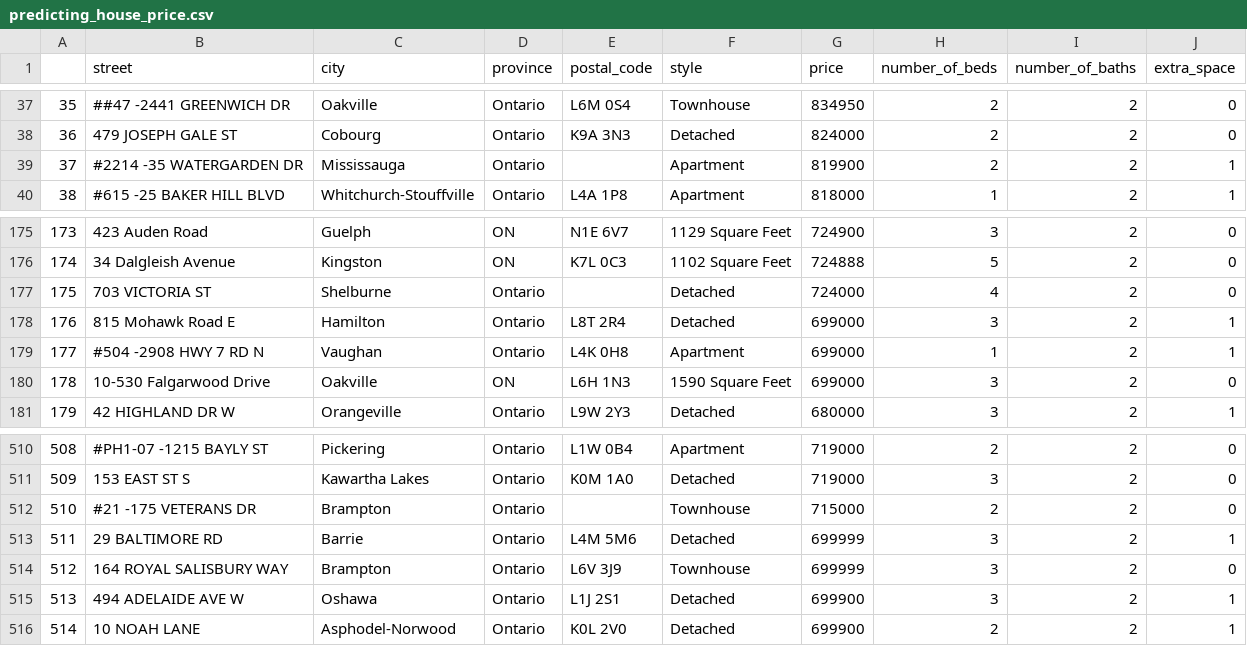
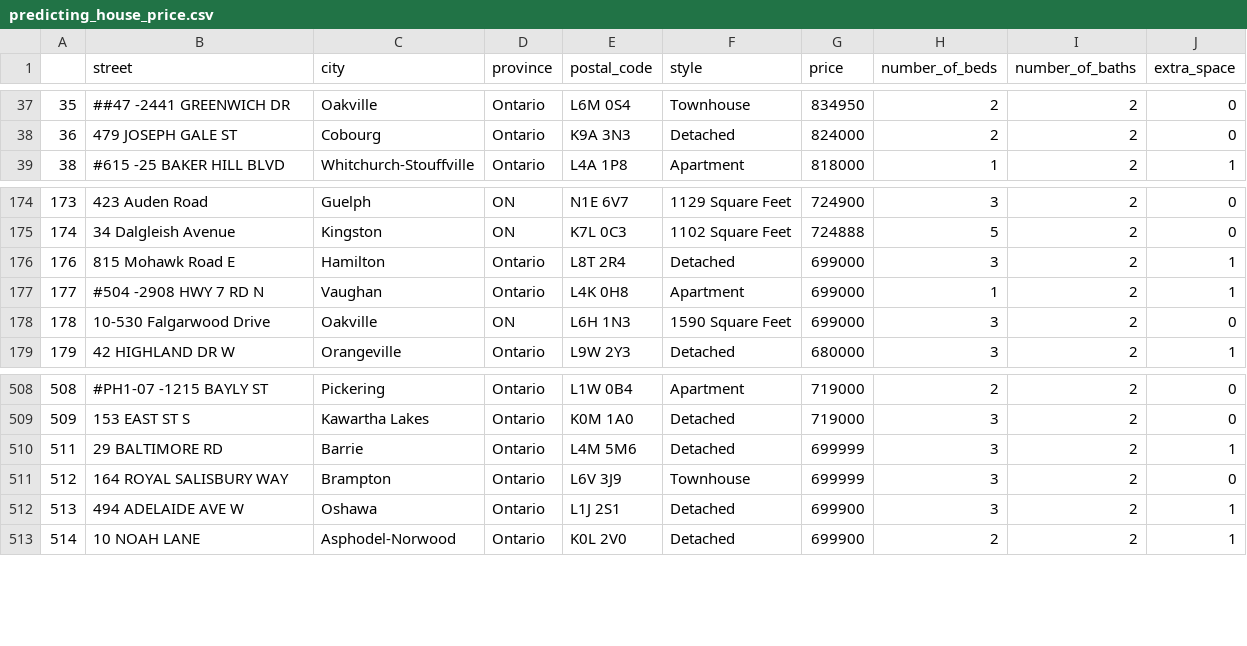
Before and after one commit to VincentGordon-Data-Analyst/final-project, a CSV file: Web Scraping/predicting_house_price.csv, drawn as a sheet; only a part is shown, gaps mark what is left out.

```diff
--- a/Web Scraping/predicting_house_price.csv
+++ b/Web Scraping/predicting_house_price.csv
@@ -38,3 +38,2 @@
 36,479 JOSEPH GALE ST,Cobourg,Ontario,K9A 3N3,Detached,824000,2,2,0
-37,#2214 -35 WATERGARDEN DR,Mississauga,Ontario,,Apartment,819900,2,2,1
 38,#615 -25 BAKER HILL BLVD,Whitchurch-Stouffville,Ontario,L4A 1P8,Apartment,818000,1,2,1
@@ -176,3 +175,2 @@
 174,34 Dalgleish Avenue,Kingston,ON,K7L 0C3,1102 Square Feet,724888,5,2,0
-175,703 VICTORIA ST,Shelburne,Ontario,,Detached,724000,4,2,0
 176,815 Mohawk Road E,Hamilton,Ontario,L8T 2R4,Detached,699000,3,2,1
@@ -511,3 +509,2 @@
 509,153 EAST ST S,Kawartha Lakes,Ontario,K0M 1A0,Detached,719000,3,2,0
-510,#21 -175 VETERANS DR,Brampton,Ontario,,Townhouse,715000,2,2,0
 511,29 BALTIMORE RD,Barrie,Ontario,L4M 5M6,Detached,699999,3,2,1
```
Also changed, not shown: 1 other file.
